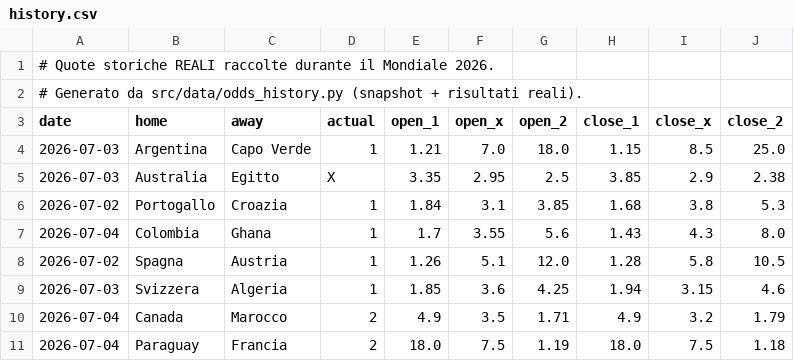
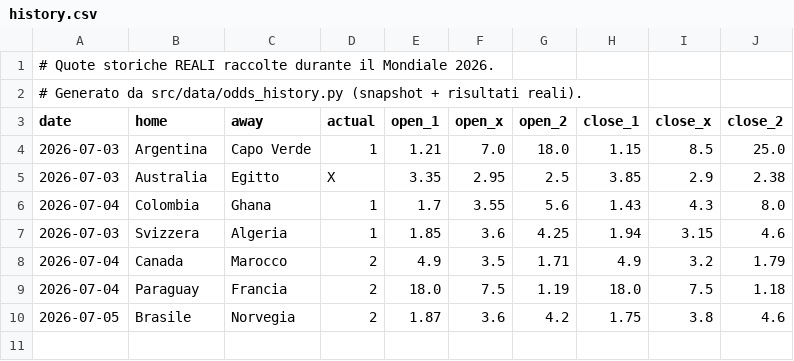
Before and after one commit to agapasqualino07-eng/Progetto-Word-Cup, a CSV file: data/history.csv, drawn as a sheet.

```diff
--- a/data/history.csv
+++ b/data/history.csv
@@ -5,5 +5,3 @@ date,home,away,actual,open_1,open_x,open_2,close_1,close_x,close_2
 2026-07-03,Australia,Egitto,X,3.35,2.95,2.5,3.85,2.9,2.38
-2026-07-02,Portogallo,Croazia,1,1.84,3.1,3.85,1.68,3.8,5.3
 2026-07-04,Colombia,Ghana,1,1.7,3.55,5.6,1.43,4.3,8.0
-2026-07-02,Spagna,Austria,1,1.26,5.1,12.0,1.28,5.8,10.5
 2026-07-03,Svizzera,Algeria,1,1.85,3.6,4.25,1.94,3.15,4.6
@@ -11 +9,2 @@ date,home,away,actual,open_1,open_x,open_2,close_1,close_x,close_2
 2026-07-04,Paraguay,Francia,2,18.0,7.5,1.19,18.0,7.5,1.18
+2026-07-05,Brasile,Norvegia,2,1.87,3.6,4.2,1.75,3.8,4.6
```
Also changed, not shown: data/odds_snapshots.csv.
